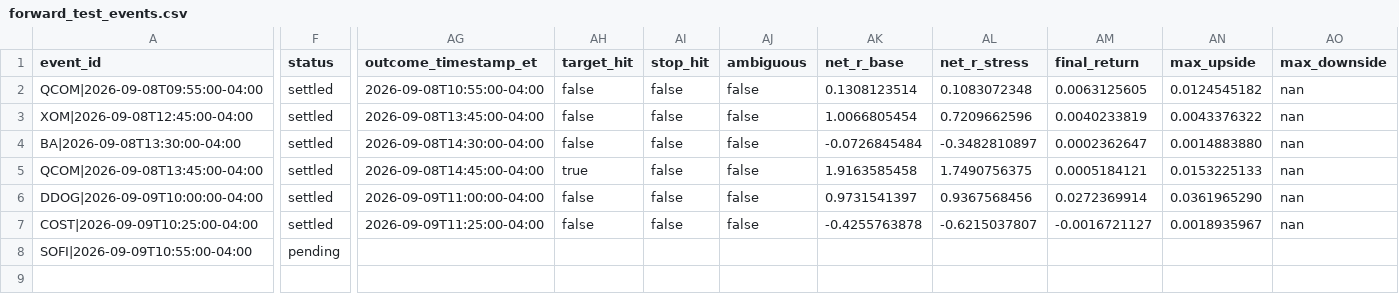
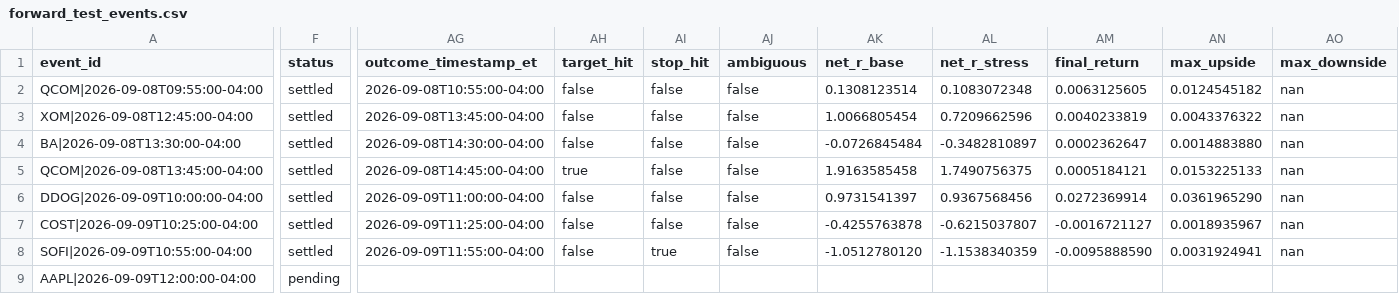
Before and after one commit to lamyapowell21-web/clarity-market-mobile, a CSV file: forward_test_events.csv, drawn as a sheet; only a part is shown, gaps mark what is left out; rows hold the shown columns only; the diff names each change by its address in the sheet, - before the commit and + after, or states it on an @@ line.

```diff
--- a/forward_test_events.csv
+++ b/forward_test_events.csv
-F8 (status): pending
+F8 (status): settled
-AG8 (outcome_timestamp_et): (empty)
+AG8 (outcome_timestamp_et): 2026-09-09T11:55:00-04:00
-AH8 (target_hit): (empty)
+AH8 (target_hit): false
-AI8 (stop_hit): (empty)
+AI8 (stop_hit): true
-AJ8 (ambiguous): (empty)
+AJ8 (ambiguous): false
-AK8 (net_r_base): (empty)
+AK8 (net_r_base): -1.0512780120
-AL8 (net_r_stress): (empty)
+AL8 (net_r_stress): -1.1538340359
-AM8 (final_return): (empty)
+AM8 (final_return): -0.0095888590
-AN8 (max_upside): (empty)
+AN8 (max_upside): 0.0031924941
-AO8 (max_downside): (empty)
+AO8 (max_downside): nan
+row 9: AAPL|2026-09-09T12:00:00-04:00 | pending
```
Also changed, not shown: 1 other file.
